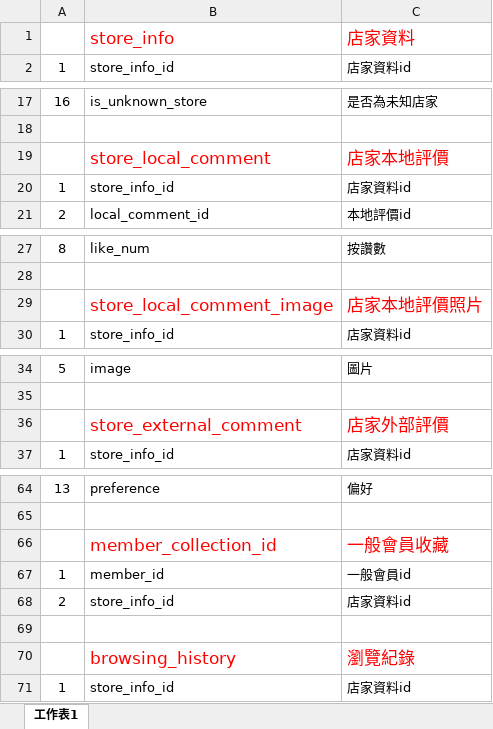
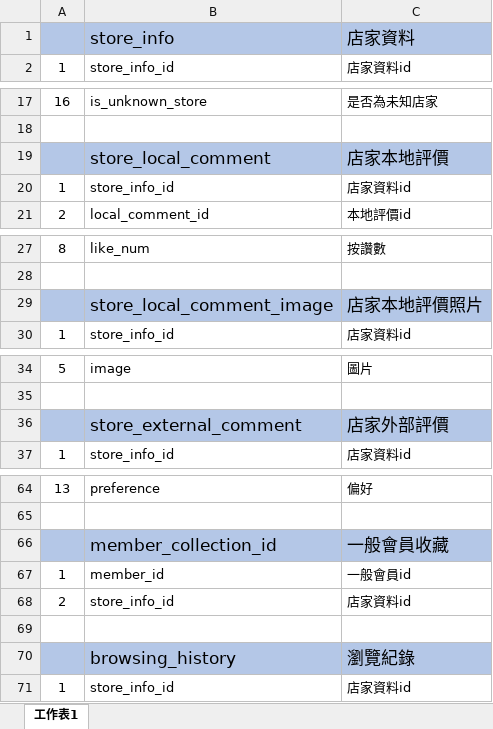
Before and after one commit to project-hungry-don-t-care-food/111402, an Excel workbook: 檔案繳交/資料庫/10846043/資料庫欄位說明.xlsx, sheet 工作表1, drawn as a sheet; only a part is shown, gaps mark what is left out; values as stored, in another font and other column widths than the file's, no borders; the diff covers the shown part only; the diff names each change by its address in the sheet, - before the commit and + after, or states it on an @@ line.

```diff
--- a/檔案繳交/資料庫/10846043/資料庫欄位說明.xlsx (sheet 工作表1)
+++ b/檔案繳交/資料庫/10846043/資料庫欄位說明.xlsx (sheet 工作表1)
-A1:C1 fill: none
+A1:C1 fill: #B4C7E7
-B1:C1 text colour: #FF0000
+B1:C1 text colour: black
-A19:C19 fill: none
+A19:C19 fill: #B4C7E7
-B19:C19 text colour: #FF0000
+B19:C19 text colour: black
-A29:C29 fill: none
+A29:C29 fill: #B4C7E7
-B29:C29 text colour: #FF0000
+B29:C29 text colour: black
-A36:C36 fill: none
+A36:C36 fill: #B4C7E7
-B36:C36 text colour: #FF0000
+B36:C36 text colour: black
-A66:C66 fill: none
+A66:C66 fill: #B4C7E7
-B66:C66 text colour: #FF0000
+B66:C66 text colour: black
-A70:C70 fill: none
+A70:C70 fill: #B4C7E7
-B70:C70 text colour: #FF0000
+B70:C70 text colour: black
```
Also changed, not shown: cell formats elsewhere in this sheet, 12 other files.
